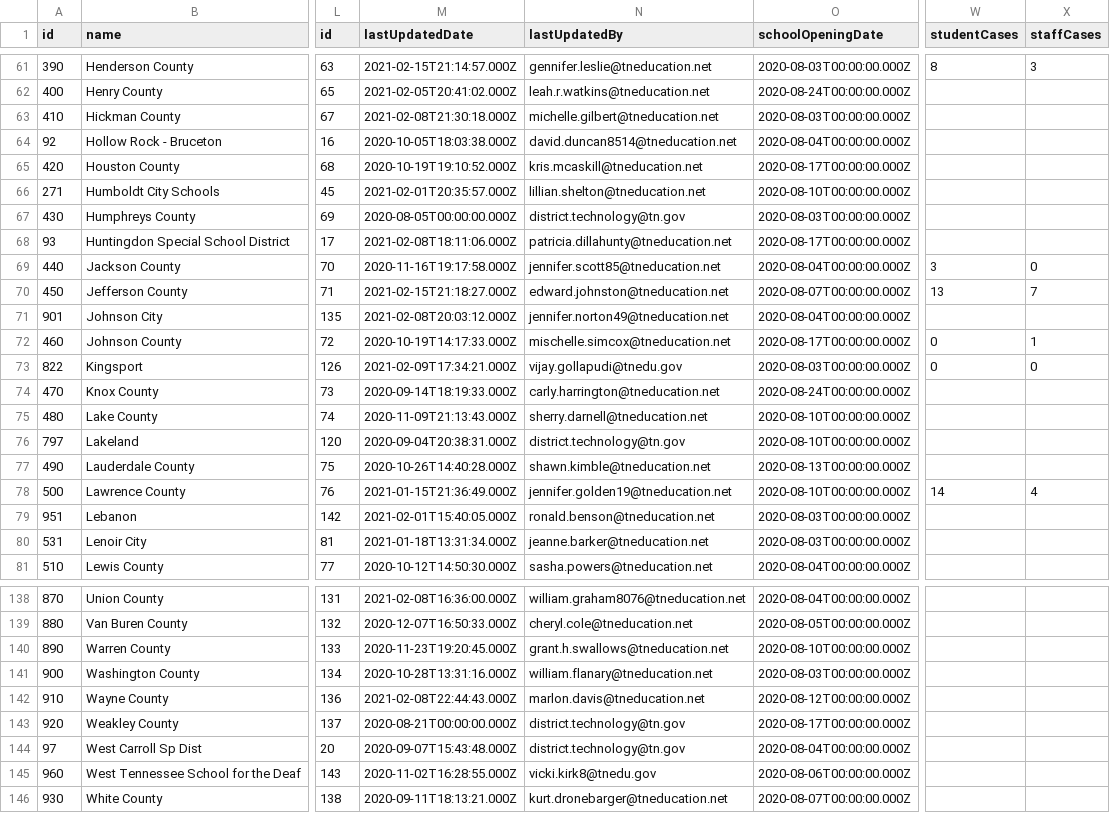
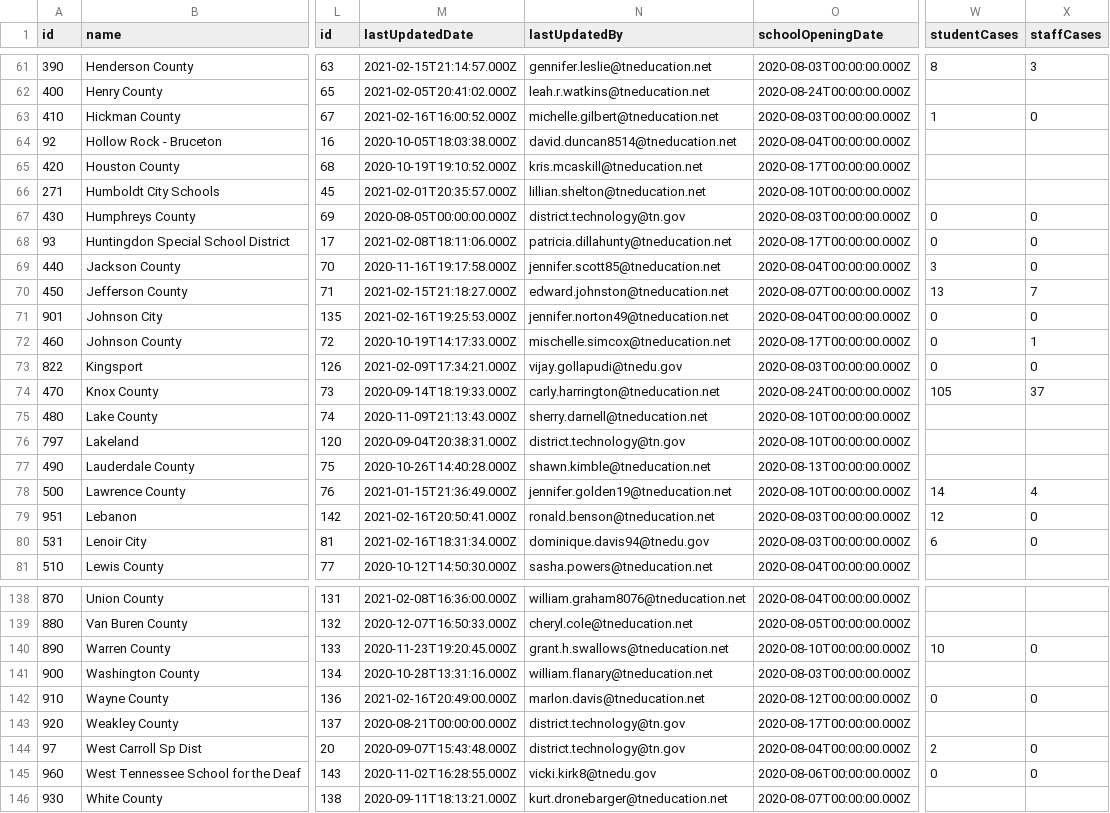
Before and after one commit to Chalkbeat/tn-covid-data, a CSV file: tn_covid_district_data.csv, drawn as a sheet; only a part is shown, gaps mark what is left out; the diff covers the shown part only; the diff names each change by its address in the sheet, - before the commit and + after, or states it on an @@ line.

```diff
--- a/tn_covid_district_data.csv
+++ b/tn_covid_district_data.csv
-M63 (lastUpdatedDate): 2021-02-08T21:30:18.000Z
+M63 (lastUpdatedDate): 2021-02-16T16:00:52.000Z
-W63 (studentCases): (empty)
+W63 (studentCases): 1
-X63 (staffCases): (empty)
+X63 (staffCases): 0
-W67:W68 (studentCases): (empty)
+W67:W68 (studentCases): 0
-X67:X68 (staffCases): (empty)
+X67:X68 (staffCases): 0
-M71 (lastUpdatedDate): 2021-02-08T20:03:12.000Z
+M71 (lastUpdatedDate): 2021-02-16T19:25:53.000Z
-W71 (studentCases): (empty)
+W71 (studentCases): 0
-X71 (staffCases): (empty)
+X71 (staffCases): 0
-W74 (studentCases): (empty)
+W74 (studentCases): 105
-X74 (staffCases): (empty)
+X74 (staffCases): 37
-M79 (lastUpdatedDate): 2021-02-01T15:40:05.000Z
+M79 (lastUpdatedDate): 2021-02-16T20:50:41.000Z
-W79 (studentCases): (empty)
+W79 (studentCases): 12
-X79:X80 (staffCases): (empty)
+X79:X80 (staffCases): 0
-M80 (lastUpdatedDate): 2021-01-18T13:31:34.000Z
+M80 (lastUpdatedDate): 2021-02-16T18:31:34.000Z
-N80 (lastUpdatedBy): jeanne.barker@tneducation.net
+N80 (lastUpdatedBy): dominique.davis94@tnedu.gov
-W80 (studentCases): (empty)
+W80 (studentCases): 6
-W140 (studentCases): (empty)
+W140 (studentCases): 10
-X140 (staffCases): (empty)
+X140 (staffCases): 0
-M142 (lastUpdatedDate): 2021-02-08T22:44:43.000Z
+M142 (lastUpdatedDate): 2021-02-16T20:49:00.000Z
-W142 (studentCases): (empty)
+W142 (studentCases): 0
-X142 (staffCases): (empty)
+X142 (staffCases): 0
-W144 (studentCases): (empty)
+W144 (studentCases): 2
-X144:X145 (staffCases): (empty)
+X144:X145 (staffCases): 0
-W145 (studentCases): (empty)
+W145 (studentCases): 0
```
Also changed, not shown: 66 edited cells elsewhere in this file.
